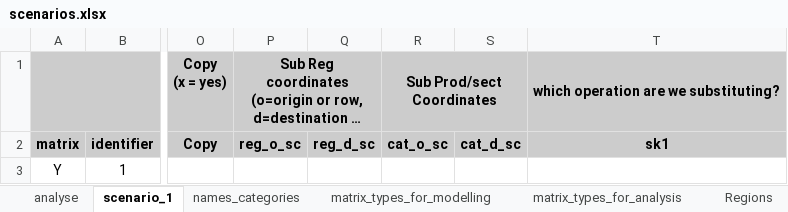
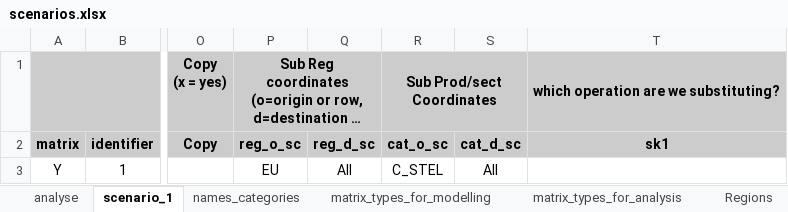
Before and after one commit to CMLPlatform/pycirk, an Excel workbook: pycirk/scenarios.xlsx, sheet scenario_1, drawn as a sheet; only a part is shown, gaps mark what is left out; long unchanged cells end in …; values as stored, in another font and other column widths than the file's, no borders; conditional formats not drawn; the diff names each change by its address in the sheet, - before the commit and + after, or states it on an @@ line.

Commit message:
working through scenario making - half way through

```diff
--- a/pycirk/scenarios.xlsx (sheet scenario_1)
+++ b/pycirk/scenarios.xlsx (sheet scenario_1)
-P3 (reg_o_sc): (empty)
+P3 (reg_o_sc): EU
-Q3 (reg_d_sc): (empty)
+Q3 (reg_d_sc): All
-R3 (cat_o_sc): (empty)
+R3 (cat_o_sc): C_STEL
-S3 (cat_d_sc): (empty)
+S3 (cat_d_sc): All
```
Also changed, not shown: sheet names_categories, sheet analyse, other sheet tabs, 4 other files.
